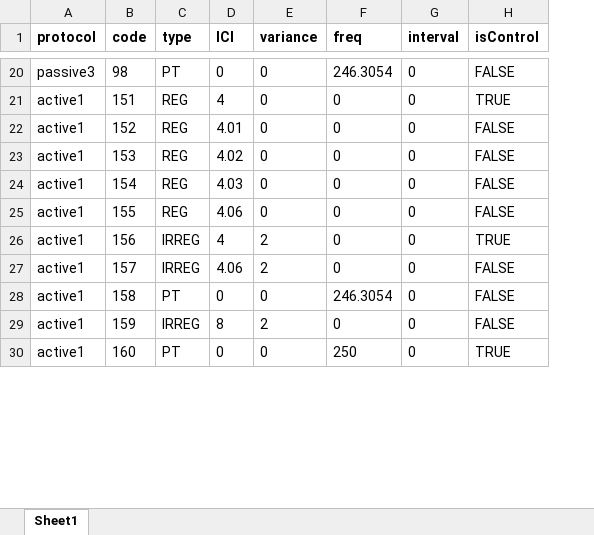
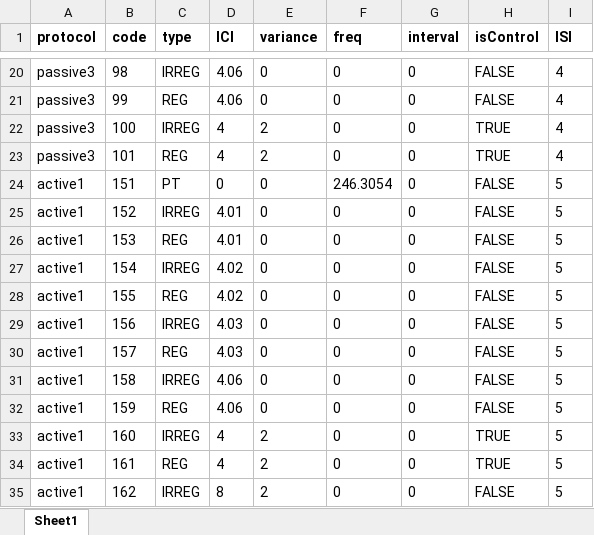
Before and after one commit to TOMORI233/EEGProcess, an Excel workbook: rules/rules_20230224.xlsx, sheet Sheet1, drawn as a sheet; only a part is shown, gaps mark what is left out; values as stored, in another font and other column widths than the file's, no borders; addresses are those after the commit; the diff covers the shown part only; the diff names each change by its address in the sheet, - before the commit and + after, or states it on an @@ line.

```diff
--- a/rules/rules_20230224.xlsx (sheet Sheet1)
+++ b/rules/rules_20230224.xlsx (sheet Sheet1)
+column I (ISI), row 20: 4; rows 24-33: all 5
-C20 (type): PT
+C20 (type): IRREG
-D20 (ICI): 0
+D20 (ICI): 4.06
-F20 (freq): 246.3054
+F20 (freq): 0
+row 21: passive3 | 99 | REG | 4.06 | 0 | 0 | 0 | FALSE | 4
+row 22: passive3 | 100 | IRREG | 4 | 2 | 0 | 0 | TRUE | 4
+row 23: passive3 | 101 | REG | 4 | 2 | 0 | 0 | TRUE | 4
-C24 (type): REG
+C24 (type): PT
-D24 (ICI): 4
+D24 (ICI): 0
-F24 (freq): 0
+F24 (freq): 246.3054
-H24 (isControl): TRUE
+H24 (isControl): FALSE
-C25 (type): REG
+C25 (type): IRREG
-D26 (ICI): 4.02
+D26 (ICI): 4.01
-C27 (type): REG
+C27 (type): IRREG
-D27 (ICI): 4.03
+D27 (ICI): 4.02
-D28 (ICI): 4.06
+D28 (ICI): 4.02
-D29 (ICI): 4
+D29 (ICI): 4.03
-E29:E30 (variance): 2
+E29:E30 (variance): 0
-H29 (isControl): TRUE
+H29 (isControl): FALSE
-C30 (type): IRREG
+C30 (type): REG
-D30 (ICI): 4.06
+D30 (ICI): 4.03
-C31 (type): PT
+C31 (type): IRREG
-D31 (ICI): 0
+D31 (ICI): 4.06
-F31 (freq): 246.3054
+F31 (freq): 0
-C32 (type): IRREG
+C32 (type): REG
-D32 (ICI): 8
+D32 (ICI): 4.06
-E32 (variance): 2
+E32 (variance): 0
-C33 (type): PT
+C33 (type): IRREG
-D33 (ICI): 0
+D33 (ICI): 4
-E33 (variance): 0
+E33 (variance): 2
-F33 (freq): 250
+F33 (freq): 0
+row 34: active1 | 161 | REG | 4 | 2 | 0 | 0 | TRUE | 5
+row 35: active1 | 162 | IRREG | 8 | 2 | 0 | 0 | FALSE | 5
```
Also changed, not shown: 1 added row and 43 edited cells elsewhere in this sheet, 25 other files.
